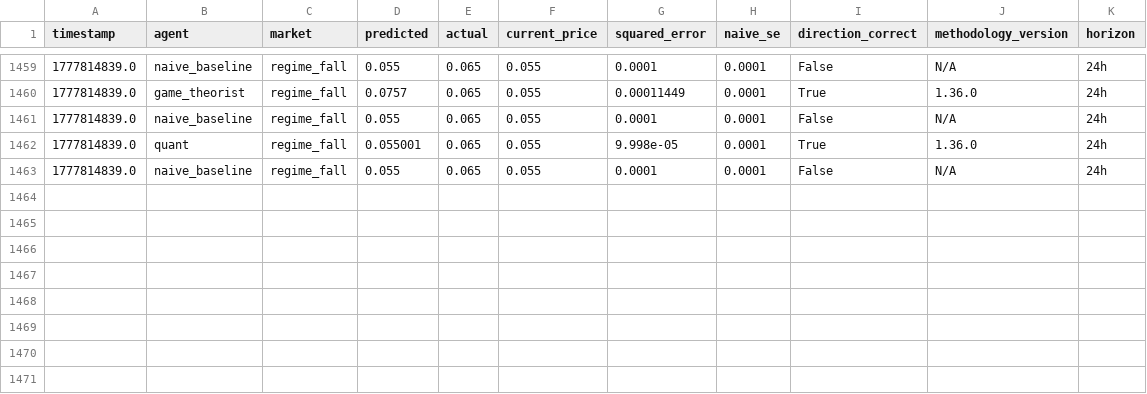
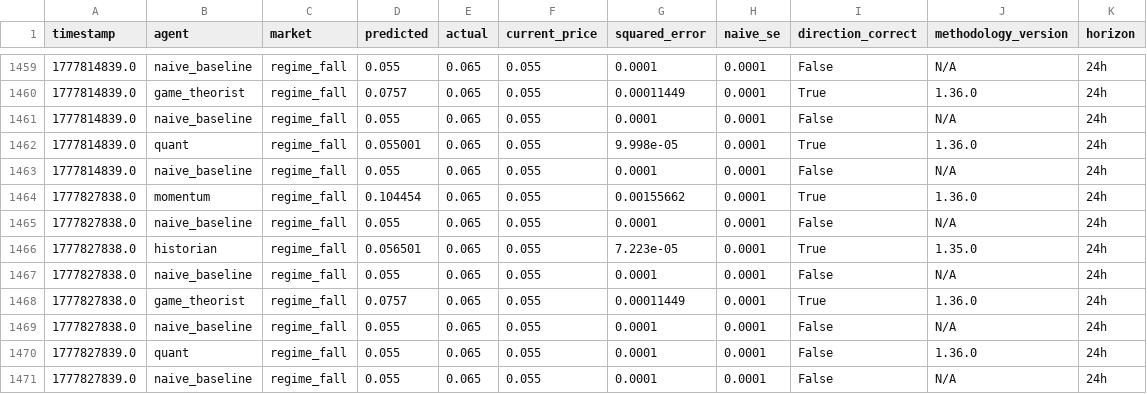
Before and after one commit to pairie-koh/Trading-Agents-on-Polymarket, a CSV file: data/scores_history.csv, drawn as a sheet; only a part is shown, gaps mark what is left out; the diff names each change by its address in the sheet, - before the commit and + after, or states it on an @@ line.

Commit message:
data: 2026-05-04T17:52:05Z

```diff
--- a/data/scores_history.csv
+++ b/data/scores_history.csv
+row 1464: 1777827838.0 | momentum | regime_fall | 0.104454 | 0.065 | 0.055 | 0.00155662 | 0.0001 | True | 1.36.0 | 24h
+row 1465: 1777827838.0 | naive_baseline | regime_fall | 0.055 | 0.065 | 0.055 | 0.0001 | 0.0001 | False | N/A | 24h
+row 1466: 1777827838.0 | historian | regime_fall | 0.056501 | 0.065 | 0.055 | 7.223e-05 | 0.0001 | True | 1.35.0 | 24h
+row 1467: 1777827838.0 | naive_baseline | regime_fall | 0.055 | 0.065 | 0.055 | 0.0001 | 0.0001 | False | N/A | 24h
+row 1468: 1777827838.0 | game_theorist | regime_fall | 0.0757 | 0.065 | 0.055 | 0.00011449 | 0.0001 | True | 1.36.0 | 24h
+row 1469: 1777827838.0 | naive_baseline | regime_fall | 0.055 | 0.065 | 0.055 | 0.0001 | 0.0001 | False | N/A | 24h
+row 1470: 1777827839.0 | quant | regime_fall | 0.055 | 0.065 | 0.055 | 0.0001 | 0.0001 | False | 1.36.0 | 24h
+row 1471: 1777827839.0 | naive_baseline | regime_fall | 0.055 | 0.065 | 0.055 | 0.0001 | 0.0001 | False | N/A | 24h
```
Also changed, not shown: 2 other files.
